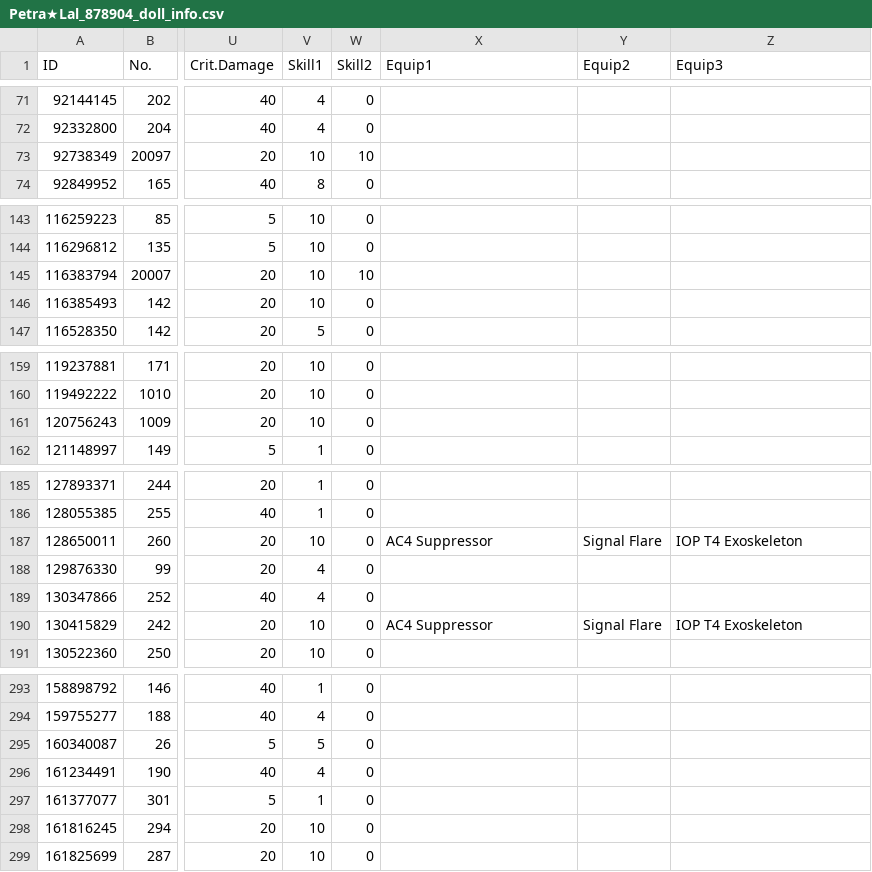
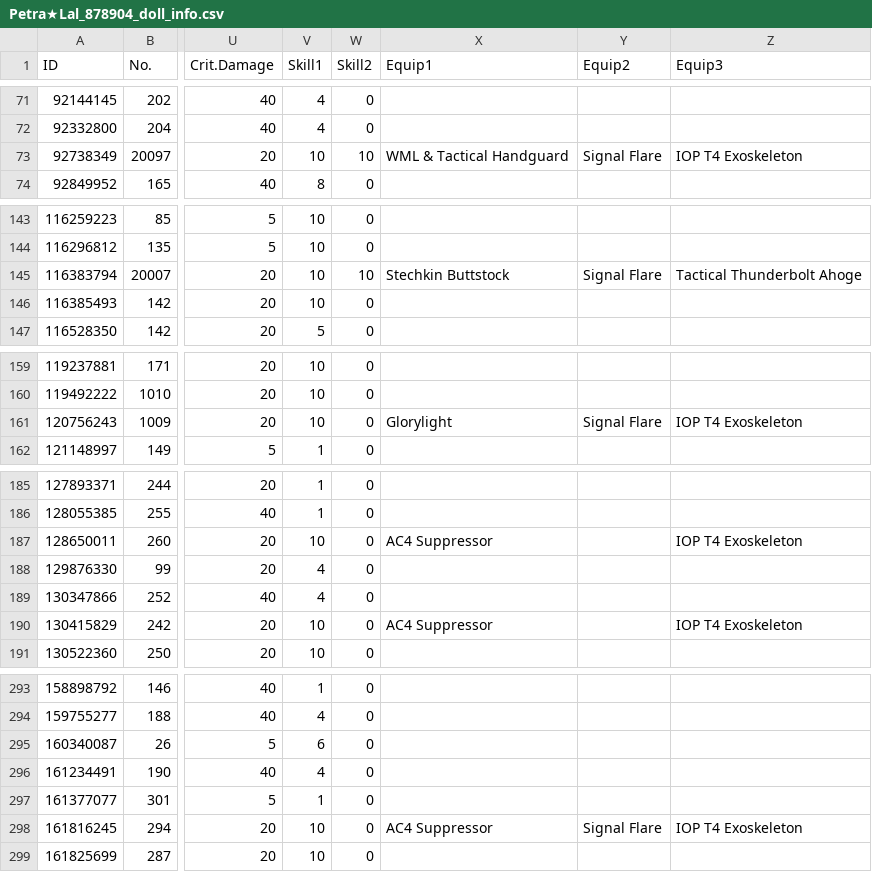
Before and after one commit to TheRealPetraLal/Info, a CSV file: Petra★Lal_878904_doll_info.csv, drawn as a sheet; only a part is shown, gaps mark what is left out; the diff covers the shown part only; the diff names each change by its address in the sheet, - before the commit and + after, or states it on an @@ line.

```diff
--- a/Petra★Lal_878904_doll_info.csv
+++ b/Petra★Lal_878904_doll_info.csv
-X73 (Equip1): (empty)
+X73 (Equip1): WML & Tactical Handguard
-Y73 (Equip2): (empty)
+Y73 (Equip2): Signal Flare
-Z73 (Equip3): (empty)
+Z73 (Equip3): IOP T4 Exoskeleton
-X145 (Equip1): (empty)
+X145 (Equip1): Stechkin Buttstock
-Y145 (Equip2): (empty)
+Y145 (Equip2): Signal Flare
-Z145 (Equip3): (empty)
+Z145 (Equip3): Tactical Thunderbolt Ahoge
-X161 (Equip1): (empty)
+X161 (Equip1): Glorylight
-Y161 (Equip2): (empty)
+Y161 (Equip2): Signal Flare
-Z161 (Equip3): (empty)
+Z161 (Equip3): IOP T4 Exoskeleton
-Y187 (Equip2): Signal Flare
+Y187 (Equip2): (empty)
-Y190 (Equip2): Signal Flare
+Y190 (Equip2): (empty)
-V295 (Skill1): 5
+V295 (Skill1): 6
-X298 (Equip1): (empty)
+X298 (Equip1): AC4 Suppressor
-Y298 (Equip2): (empty)
+Y298 (Equip2): Signal Flare
-Z298 (Equip3): (empty)
+Z298 (Equip3): IOP T4 Exoskeleton
```
Also changed, not shown: 3 edited cells elsewhere in this file, Petra★Lal_878904_coalition_info.csv, Petra★Lal_878904_equip_info.csv, 4 other files.
